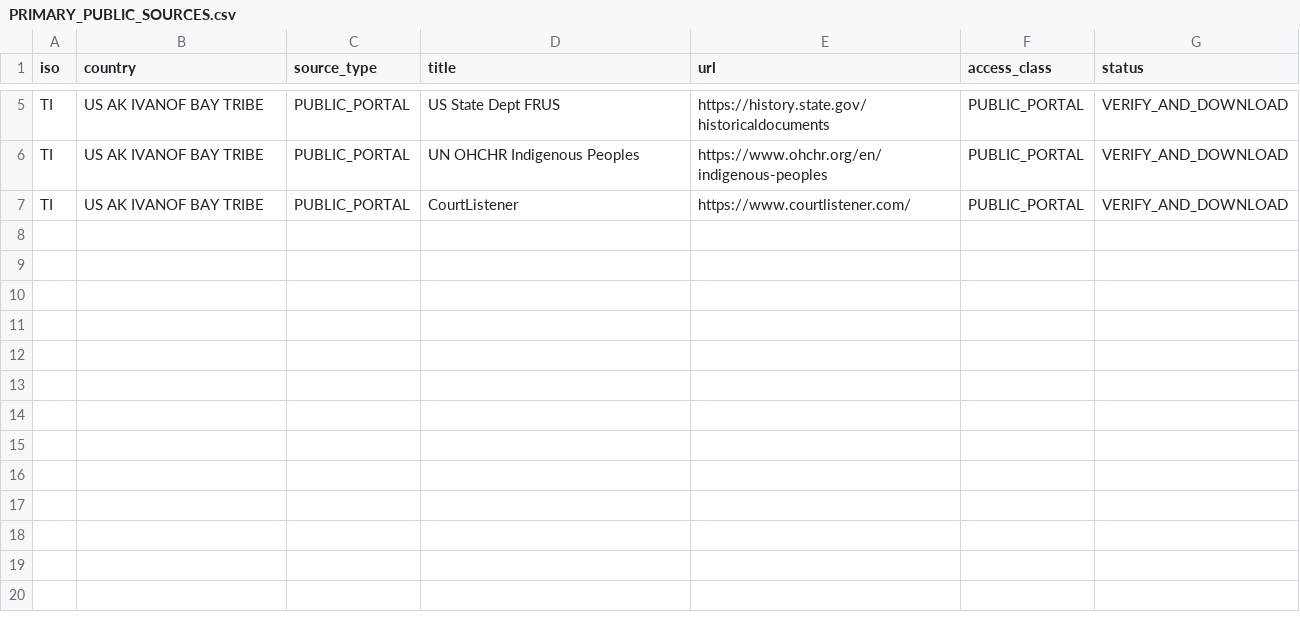
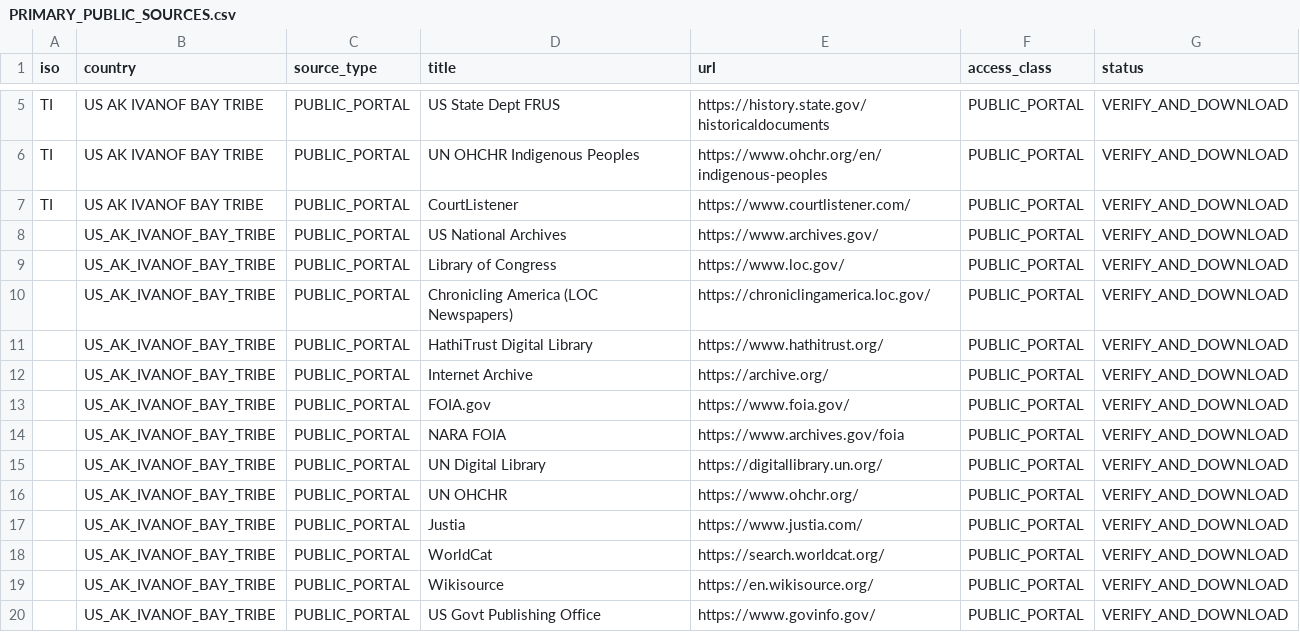
Before and after one commit to GlobalRestitutionAlliance/turtle-island-us-ak-ivanof-bay-tribe-master-litigation, a CSV file: 03_Evidentiary_Exhibits/PRIMARY_PUBLIC_SOURCES.csv, drawn as a sheet; only a part is shown, gaps mark what is left out.

Commit message:
Expand primary public source registries (Batch 2)

```diff
--- a/03_Evidentiary_Exhibits/PRIMARY_PUBLIC_SOURCES.csv
+++ b/03_Evidentiary_Exhibits/PRIMARY_PUBLIC_SOURCES.csv
@@ -7 +7,14 @@ TI,US AK IVANOF BAY TRIBE,PUBLIC_PORTAL,UN OHCHR Indigenous Peoples,https://www.
 TI,US AK IVANOF BAY TRIBE,PUBLIC_PORTAL,CourtListener,https://www.courtlistener.com/,PUBLIC_PORTAL,VERIFY_AND_DOWNLOAD
+,US_AK_IVANOF_BAY_TRIBE,PUBLIC_PORTAL,US National Archives,https://www.archives.gov/,PUBLIC_PORTAL,VERIFY_AND_DOWNLOAD
+,US_AK_IVANOF_BAY_TRIBE,PUBLIC_PORTAL,Library of Congress,https://www.loc.gov/,PUBLIC_PORTAL,VERIFY_AND_DOWNLOAD
+,US_AK_IVANOF_BAY_TRIBE,PUBLIC_PORTAL,Chronicling America (LOC Newspapers),https://chroniclingamerica.loc.gov/,PUBLIC_PORTAL,VERIFY_AND_DOWNLOAD
+,US_AK_IVANOF_BAY_TRIBE,PUBLIC_PORTAL,HathiTrust Digital Library,https://www.hathitrust.org/,PUBLIC_PORTAL,VERIFY_AND_DOWNLOAD
+,US_AK_IVANOF_BAY_TRIBE,PUBLIC_PORTAL,Internet Archive,https://archive.org/,PUBLIC_PORTAL,VERIFY_AND_DOWNLOAD
+,US_AK_IVANOF_BAY_TRIBE,PUBLIC_PORTAL,FOIA.gov,https://www.foia.gov/,PUBLIC_PORTAL,VERIFY_AND_DOWNLOAD
+,US_AK_IVANOF_BAY_TRIBE,PUBLIC_PORTAL,NARA FOIA,https://www.archives.gov/foia,PUBLIC_PORTAL,VERIFY_AND_DOWNLOAD
+,US_AK_IVANOF_BAY_TRIBE,PUBLIC_PORTAL,UN Digital Library,https://digitallibrary.un.org/,PUBLIC_PORTAL,VERIFY_AND_DOWNLOAD
+,US_AK_IVANOF_BAY_TRIBE,PUBLIC_PORTAL,UN OHCHR,https://www.ohchr.org/,PUBLIC_PORTAL,VERIFY_AND_DOWNLOAD
+,US_AK_IVANOF_BAY_TRIBE,PUBLIC_PORTAL,Justia,https://www.justia.com/,PUBLIC_PORTAL,VERIFY_AND_DOWNLOAD
+,US_AK_IVANOF_BAY_TRIBE,PUBLIC_PORTAL,WorldCat,https://search.worldcat.org/,PUBLIC_PORTAL,VERIFY_AND_DOWNLOAD
+,US_AK_IVANOF_BAY_TRIBE,PUBLIC_PORTAL,Wikisource,https://en.wikisource.org/,PUBLIC_PORTAL,VERIFY_AND_DOWNLOAD
+,US_AK_IVANOF_BAY_TRIBE,PUBLIC_PORTAL,US Govt Publishing Office,https://www.govinfo.gov/,PUBLIC_PORTAL,VERIFY_AND_DOWNLOAD
```
Also changed, not shown: 2 other files.
